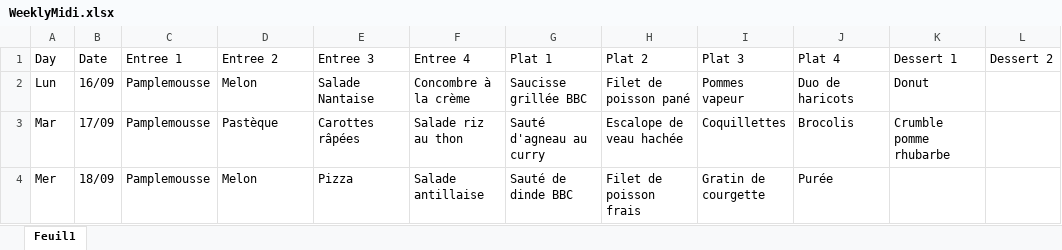
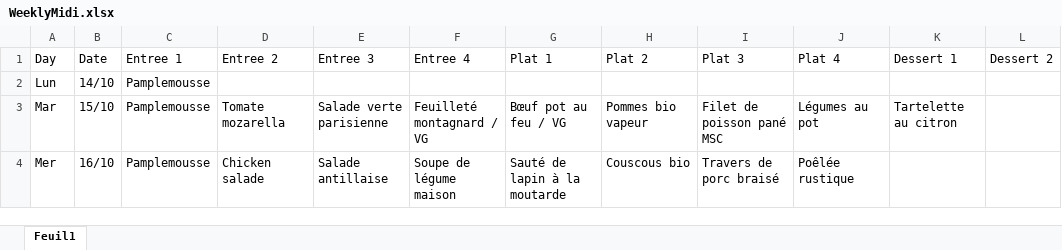
Before and after one commit to Slysoks/Menu-Joliot, an Excel workbook: WeeklyMidi.xlsx, sheet Feuil1, drawn as a sheet; only a part is shown; values as stored, in another font and other column widths than the file's, no borders; conditional formats not drawn; the diff covers the shown part only; the diff names each change by its address in the sheet, - before the commit and + after, or states it on an @@ line.

Commit message:
Render PDF pages as PNG images and extract date from images

```diff
--- a/WeeklyMidi.xlsx (sheet Feuil1)
+++ b/WeeklyMidi.xlsx (sheet Feuil1)
-B2 (Date): 16/09
+B2 (Date): 14/10
-D2 (Entree 2): Melon
+D2 (Entree 2): (empty)
-E2 (Entree 3): Salade Nantaise
+E2 (Entree 3): (empty)
-F2 (Entree 4): Concombre à la crème
+F2 (Entree 4): (empty)
-G2 (Plat 1): Saucisse grillée BBC
+G2 (Plat 1): (empty)
-H2 (Plat 2): Filet de poisson pané
+H2 (Plat 2): (empty)
-I2 (Plat 3): Pommes vapeur
+I2 (Plat 3): (empty)
-J2 (Plat 4): Duo de haricots
+J2 (Plat 4): (empty)
-K2 (Dessert 1): Donut
+K2 (Dessert 1): (empty)
-B3 (Date): 17/09
+B3 (Date): 15/10
-D3 (Entree 2): Pastèque
+D3 (Entree 2): Tomate mozarella
-E3 (Entree 3): Carottes râpées
+E3 (Entree 3): Salade verte parisienne
-F3 (Entree 4): Salade riz au thon
+F3 (Entree 4): Feuilleté montagnard / VG
-G3 (Plat 1): Sauté d'agneau au curry
+G3 (Plat 1): Bœuf pot au feu / VG
-H3 (Plat 2): Escalope de veau hachée
+H3 (Plat 2): Pommes bio vapeur
-I3 (Plat 3): Coquillettes
+I3 (Plat 3): Filet de poisson pané MSC
-J3 (Plat 4): Brocolis
+J3 (Plat 4): Légumes au pot
-K3 (Dessert 1): Crumble pomme rhubarbe
+K3 (Dessert 1): Tartelette au citron
-B4 (Date): 18/09
+B4 (Date): 16/10
-D4 (Entree 2): Melon
+D4 (Entree 2): Chicken salade
-E4 (Entree 3): Pizza
+E4 (Entree 3): Salade antillaise
-F4 (Entree 4): Salade antillaise
+F4 (Entree 4): Soupe de légume maison
-G4 (Plat 1): Sauté de dinde BBC
+G4 (Plat 1): Sauté de lapin à la moutarde
-H4 (Plat 2): Filet de poisson frais
+H4 (Plat 2): Couscous bio
-I4 (Plat 3): Gratin de courgette
+I4 (Plat 3): Travers de porc braisé
-J4 (Plat 4): Purée
+J4 (Plat 4): Poêlée rustique
```
Also changed, not shown: 18 edited cells elsewhere in this sheet, 25 other files.
